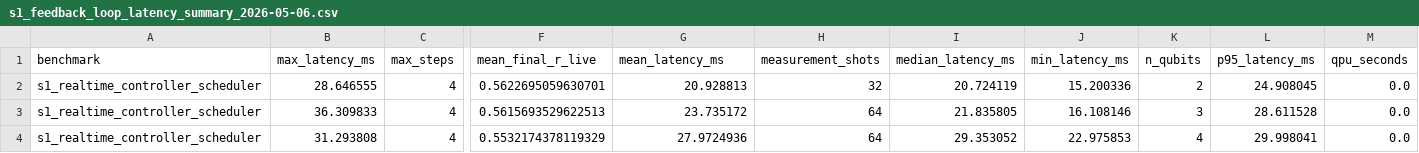
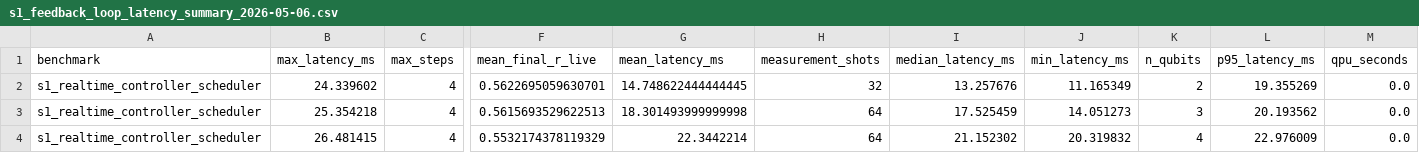
Before and after one commit to anulum/scpn-quantum-control, a CSV file: data/s1_feedback_loop/s1_feedback_loop_latency_summary_2026-05-06.csv, drawn as a sheet; only a part is shown, gaps mark what is left out; the diff names each change by its address in the sheet, - before the commit and + after, or states it on an @@ line.

Commit message:
Prepare S1 feedback IBM paper scaffold
Co-Authored-By: Arcane Sapience <protoscience@anulum.li>

```diff
--- a/data/s1_feedback_loop/s1_feedback_loop_latency_summary_2026-05-06.csv
+++ b/data/s1_feedback_loop/s1_feedback_loop_latency_summary_2026-05-06.csv
-B2 (max_latency_ms): 28.646555
+B2 (max_latency_ms): 24.339602
-G2 (mean_latency_ms): 20.928813
+G2 (mean_latency_ms): 14.748622444444445
-I2 (median_latency_ms): 20.724119
+I2 (median_latency_ms): 13.257676
-J2 (min_latency_ms): 15.200336
+J2 (min_latency_ms): 11.165349
-L2 (p95_latency_ms): 24.908045
+L2 (p95_latency_ms): 19.355269
-B3 (max_latency_ms): 36.309833
+B3 (max_latency_ms): 25.354218
-G3 (mean_latency_ms): 23.735172
+G3 (mean_latency_ms): 18.301493999999998
-I3 (median_latency_ms): 21.835805
+I3 (median_latency_ms): 17.525459
-J3 (min_latency_ms): 16.108146
+J3 (min_latency_ms): 14.051273
-L3 (p95_latency_ms): 28.611528
+L3 (p95_latency_ms): 20.193562
-B4 (max_latency_ms): 31.293808
+B4 (max_latency_ms): 26.481415
-G4 (mean_latency_ms): 27.9724936
+G4 (mean_latency_ms): 22.3442214
-I4 (median_latency_ms): 29.353052
+I4 (median_latency_ms): 21.152302
-J4 (min_latency_ms): 22.975853
+J4 (min_latency_ms): 20.319832
-L4 (p95_latency_ms): 29.998041
+L4 (p95_latency_ms): 22.976009
```
Also changed, not shown: 6 other files.
